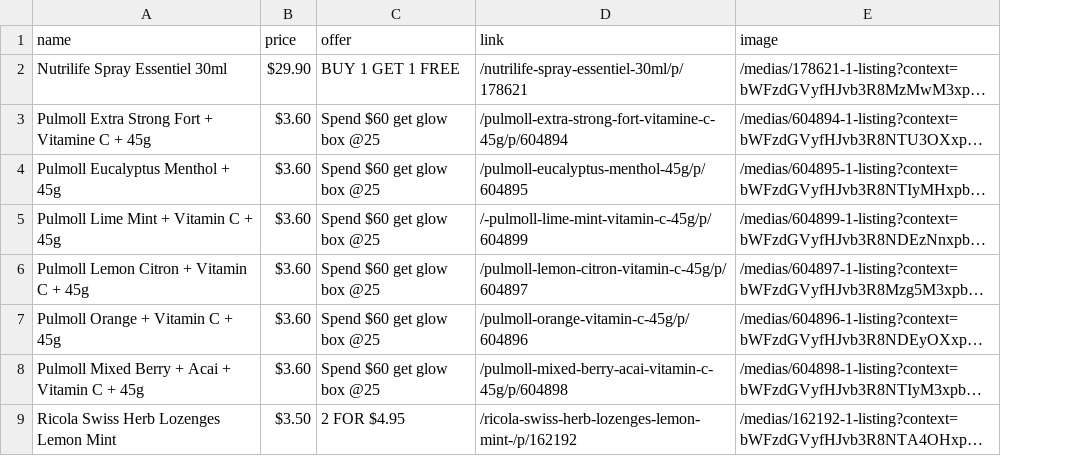
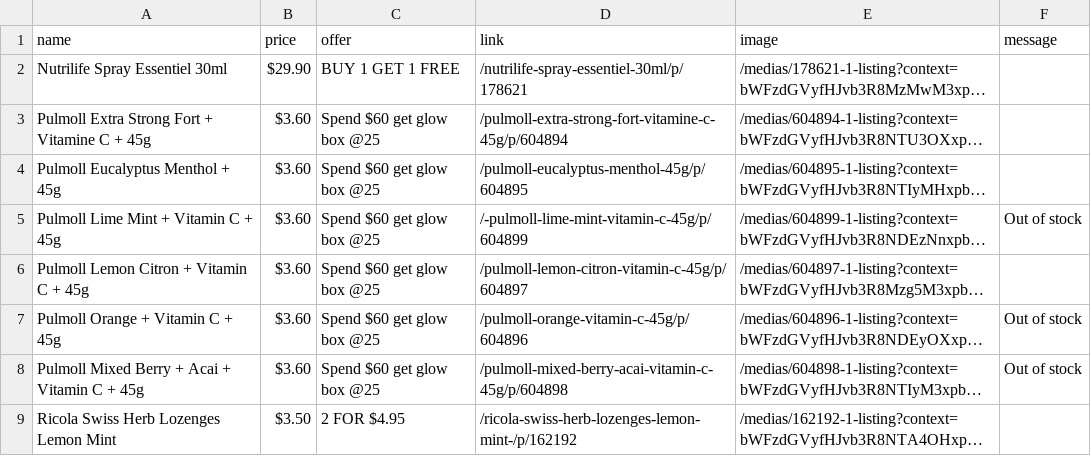
Before and after one commit to ftycty/oopp, a CSV file: scrape_files/g_cough_pg1.csv, drawn as a sheet; only a part is shown; long unchanged cells end in …; the diff names each change by its address in the sheet, - before the commit and + after, or states it on an @@ line.

```diff
--- a/scrape_files/g_cough_pg1.csv
+++ b/scrape_files/g_cough_pg1.csv
+column F (message), rows 5-8: Out of stock |  | Out of stock | Out of stock
```
Also changed, not shown: scrape_files/w_cold_pg1.csv, 15 other files.
